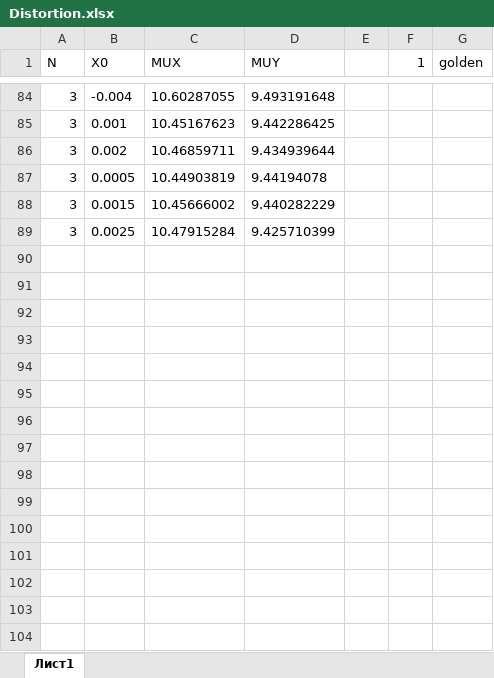
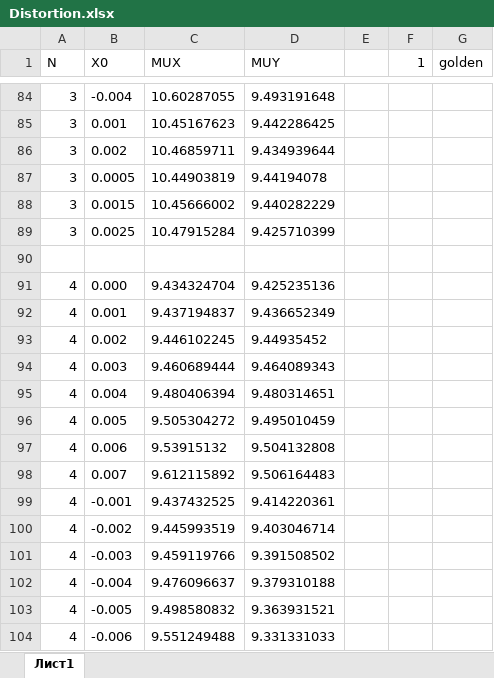
Before and after one commit to sergeybell/NICA, an Excel workbook: MADX/tbl/Distortion.xlsx, sheet Лист1, drawn as a sheet; only a part is shown, gaps mark what is left out; values as stored, in another font and other column widths than the file's, no borders; the diff names each change by its address in the sheet, - before the commit and + after, or states it on an @@ line.

```diff
--- a/MADX/tbl/Distortion.xlsx (sheet Лист1)
+++ b/MADX/tbl/Distortion.xlsx (sheet Лист1)
+row 90: (empty)
+row 91: 4 | 0.000 | 9.434324704 | 9.425235136
+row 92: 4 | 0.001 | 9.437194837 | 9.436652349
+row 93: 4 | 0.002 | 9.446102245 | 9.44935452
+row 94: 4 | 0.003 | 9.460689444 | 9.464089343
+row 95: 4 | 0.004 | 9.480406394 | 9.480314651
+row 96: 4 | 0.005 | 9.505304272 | 9.495010459
+row 97: 4 | 0.006 | 9.53915132 | 9.504132808
+row 98: 4 | 0.007 | 9.612115892 | 9.506164483
+row 99: 4 | -0.001 | 9.437432525 | 9.414220361
+row 100: 4 | -0.002 | 9.445993519 | 9.403046714
+row 101: 4 | -0.003 | 9.459119766 | 9.391508502
+row 102: 4 | -0.004 | 9.476096637 | 9.379310188
+row 103: 4 | -0.005 | 9.498580832 | 9.363931521
+row 104: 4 | -0.006 | 9.551249488 | 9.331331033
```
Also changed, not shown: 58 other files.
